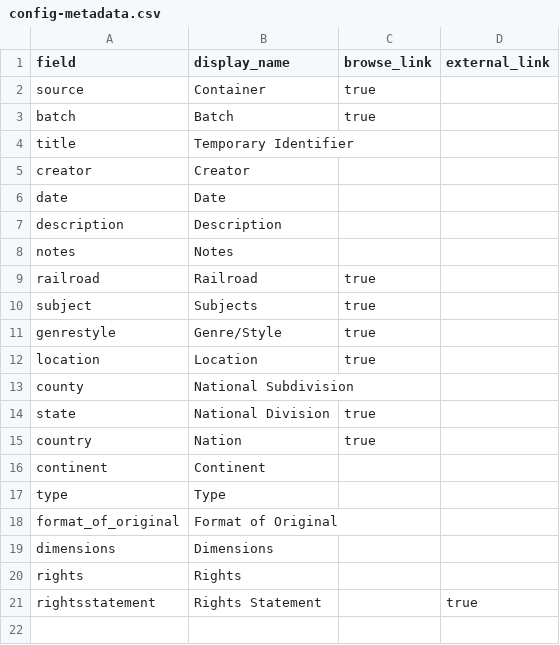
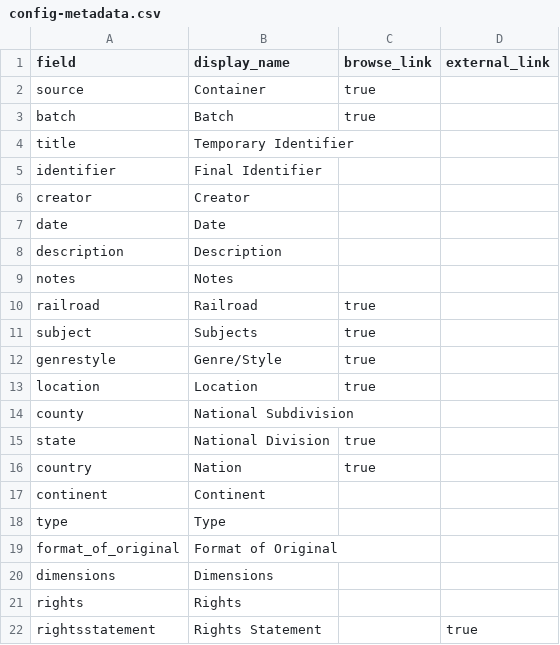
Before and after one commit to railphotoart/karl-zimmermann-review, a CSV file: _data/config-metadata.csv, drawn as a sheet.

Commit message:
Update config-metadata.csv

```diff
--- a/_data/config-metadata.csv
+++ b/_data/config-metadata.csv
@@ -4,2 +4,3 @@ batch,Batch,true,
 title,Temporary Identifier,,
+identifier,Final Identifier,,
 creator,Creator,,
```
